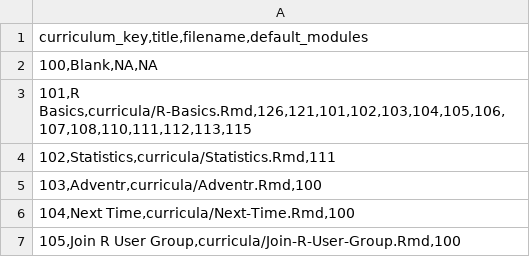
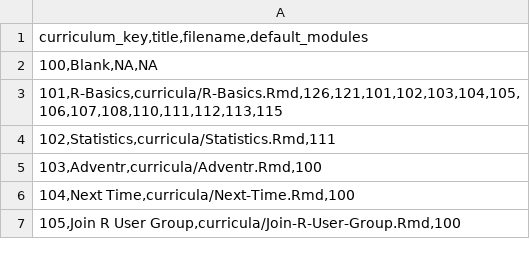
Before and after one commit to ianmcampbell/Curricula, a CSV file: CurriculaTable.csv, drawn as a sheet.

Commit message:
Update CurriculaTable.csv
added missing hyphen

```diff
--- a/CurriculaTable.csv
+++ b/CurriculaTable.csv
@@ -2,3 +2,3 @@
 "100,Blank,NA,NA"
-"101,R Basics,curricula/R-Basics.Rmd,126,121,101,102,103,104,105,106,107,108,110,111,112,113,115"
+"101,R-Basics,curricula/R-Basics.Rmd,126,121,101,102,103,104,105,106,107,108,110,111,112,113,115"
 "102,Statistics,curricula/Statistics.Rmd,111"
```
